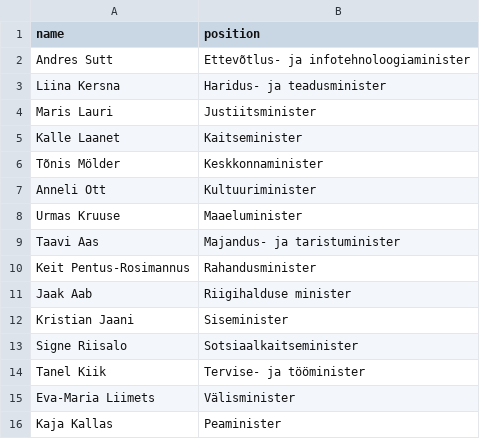
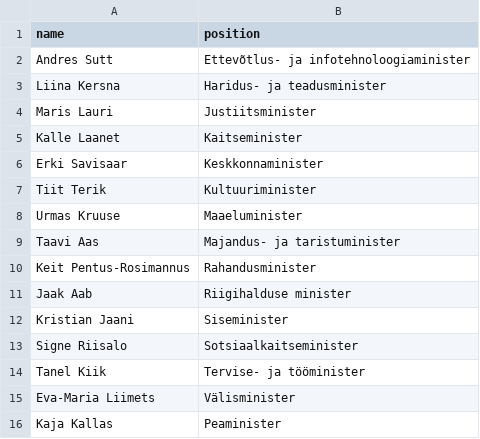
Before and after one commit to every-politician-scrapers/estonia, a CSV file: scraped/cabinet-official.csv, drawn as a sheet.

Commit message:
Update cabinet membership

```diff
--- a/scraped/cabinet-official.csv
+++ b/scraped/cabinet-official.csv
@@ -5,4 +5,4 @@ Maris Lauri,Justiitsminister
 Kalle Laanet,Kaitseminister
-Tõnis Mölder,Keskkonnaminister
-Anneli Ott,Kultuuriminister
+Erki Savisaar,Keskkonnaminister
+Tiit Terik,Kultuuriminister
 Urmas Kruuse,Maaeluminister
```
